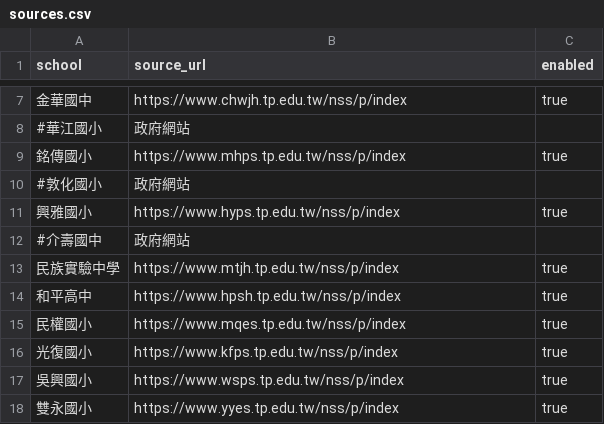
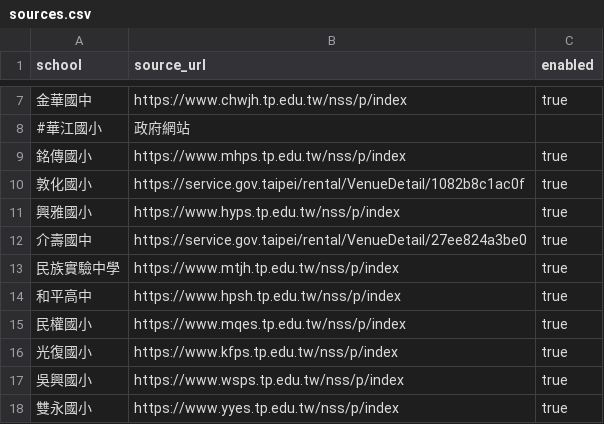
Before and after one commit to paigelab/BadmintonDraw, a CSV file: data/sources.csv, drawn as a sheet; only a part is shown, gaps mark what is left out; removed rows and columns are numbered as before the commit, all else as after; the diff names each change by its address in the sheet, - before the commit and + after, or states it on an @@ line.

Commit message:
feat: monitor government rental registrations

```diff
--- a/data/sources.csv
+++ b/data/sources.csv
-row 10: #敦化國小 | 政府網站
+row 10: 敦化國小 | https://service.gov.taipei/rental/VenueDetail/1082b8c1ac0f | true
-row 12: #介壽國中 | 政府網站
+row 12: 介壽國中 | https://service.gov.taipei/rental/VenueDetail/27ee824a3be0 | true
```
Also changed, not shown: 2 other files.
